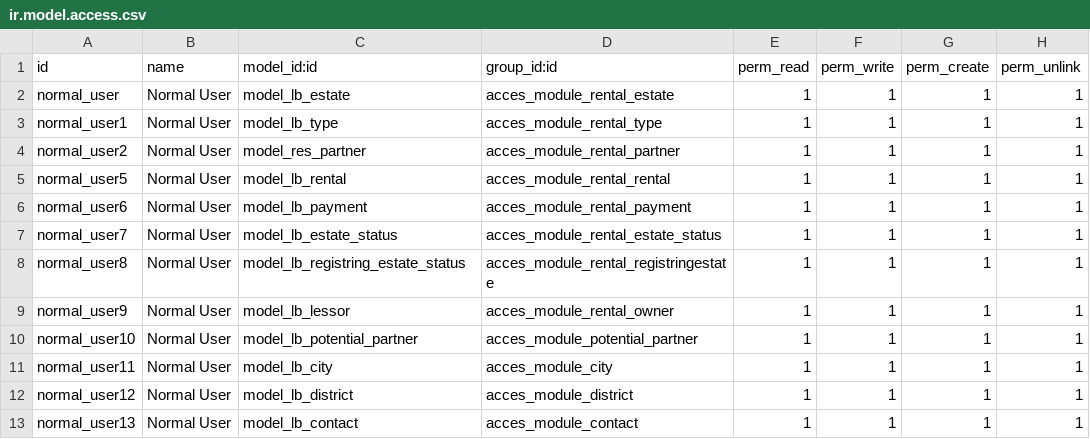
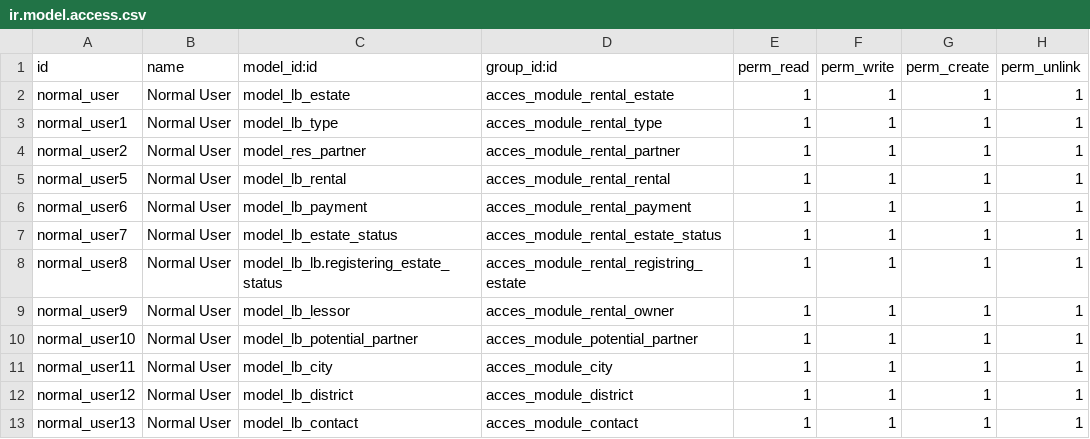
Before and after one commit to marcelsavegnago/zero_rental_estates, a CSV file: zero_rental_estates/security/ir.model.access.csv, drawn as a sheet.

Commit message:
Update ir.model.access.csv

```diff
--- a/zero_rental_estates/security/ir.model.access.csv
+++ b/zero_rental_estates/security/ir.model.access.csv
@@ -7,3 +7,3 @@ normal_user6,Normal User,model_lb_payment,acces_module_rental_payment,1,1,1,1
 normal_user7,Normal User,model_lb_estate_status,acces_module_rental_estate_status,1,1,1,1
-normal_user8,Normal User,model_lb_registring_estate_status,acces_module_rental_registringestate,1,1,1,1
+normal_user8,Normal User,model_lb_lb.registering_estate_status,acces_module_rental_registring_estate,1,1,1,1
 normal_user9,Normal User,model_lb_lessor,acces_module_rental_owner,1,1,1,1
```
